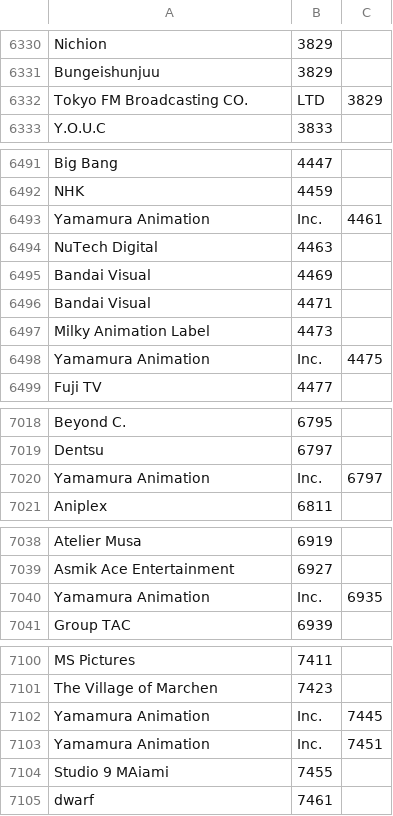
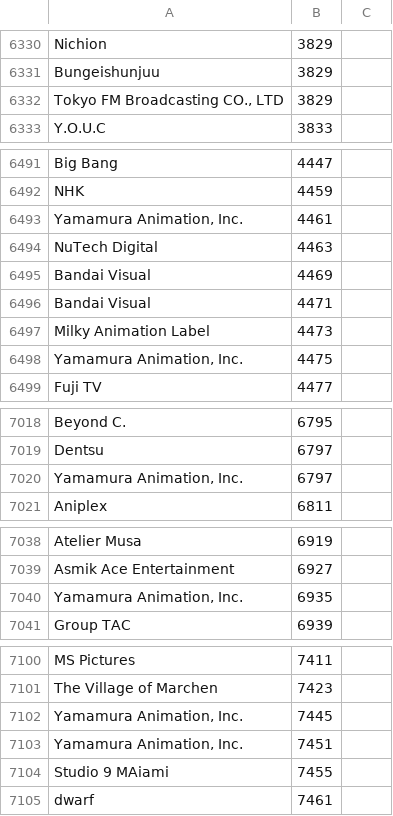
Before and after one commit to mugbubule/aniML, a CSV file: jikanAPI/jikan/producer.csv, drawn as a sheet; only a part is shown, gaps mark what is left out; the diff covers the shown part only.

```diff
--- a/jikanAPI/jikan/producer.csv
+++ b/jikanAPI/jikan/producer.csv
@@ -6331,3 +6331,3 @@ Nichion, 3829
 Bungeishunjuu, 3829
-Tokyo FM Broadcasting CO., LTD, 3829
+"Tokyo FM Broadcasting CO., LTD", 3829
 Y.O.U.C, 3833
@@ -6492,3 +6492,3 @@ Big Bang, 4447
 NHK, 4459
-Yamamura Animation, Inc., 4461
+"Yamamura Animation, Inc.", 4461
 NuTech Digital, 4463
@@ -6497,3 +6497,3 @@ Bandai Visual, 4471
 Milky Animation Label, 4473
-Yamamura Animation, Inc., 4475
+"Yamamura Animation, Inc.", 4475
 Fuji TV, 4477
@@ -7019,3 +7019,3 @@ Beyond C., 6795
 Dentsu, 6797
-Yamamura Animation, Inc., 6797
+"Yamamura Animation, Inc.", 6797
 Aniplex, 6811
@@ -7039,3 +7039,3 @@ Atelier Musa, 6919
 Asmik Ace Entertainment, 6927
-Yamamura Animation, Inc., 6935
+"Yamamura Animation, Inc.", 6935
 Group TAC, 6939
@@ -7101,4 +7101,4 @@ MS Pictures, 7411
 The Village of Marchen, 7423
-Yamamura Animation, Inc., 7445
-Yamamura Animation, Inc., 7451
+"Yamamura Animation, Inc.", 7445
+"Yamamura Animation, Inc.", 7451
 Studio 9 MAiami, 7455
```
Also changed, not shown: 22 added rows and 22 removed rows elsewhere in this file, jikanAPI/jikan/studio.csv, 1 other file.
